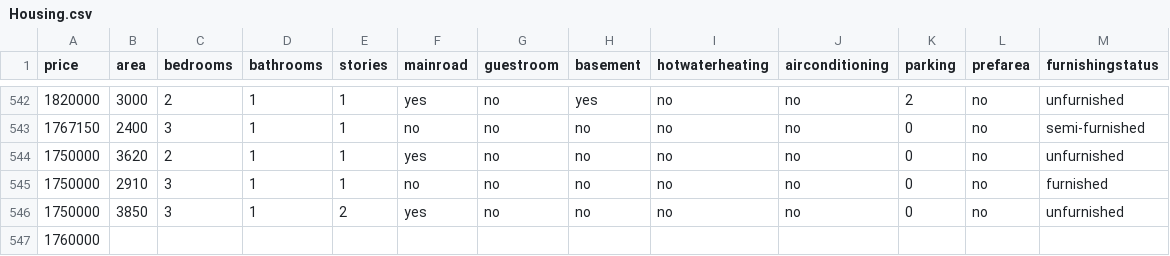
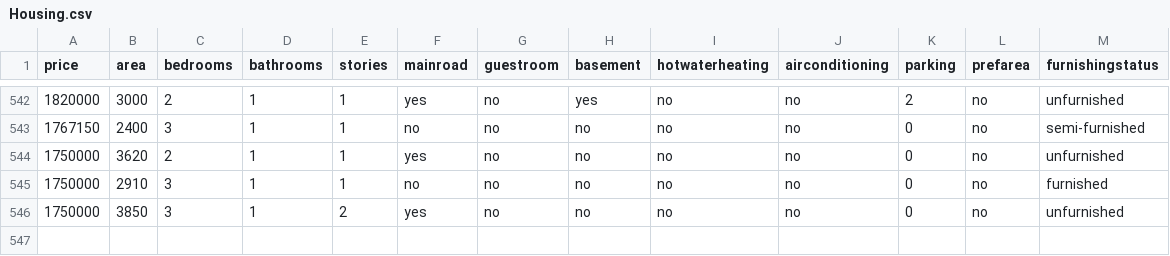
Before and after one commit to ElloraMB/Elevate_labs-Task-, a CSV file: Housing.csv, drawn as a sheet; only a part is shown, gaps mark what is left out.

Commit message:
Create Housing.csv

```diff
--- a/Housing.csv
+++ b/Housing.csv
@@ -546,2 +546 @@ price,area,bedrooms,bathrooms,stories,mainroad,guestroom,basement,hotwaterheatin
 1750000,3850,3,1,2,yes,no,no,no,no,0,no,unfurnished
-1760000
```
